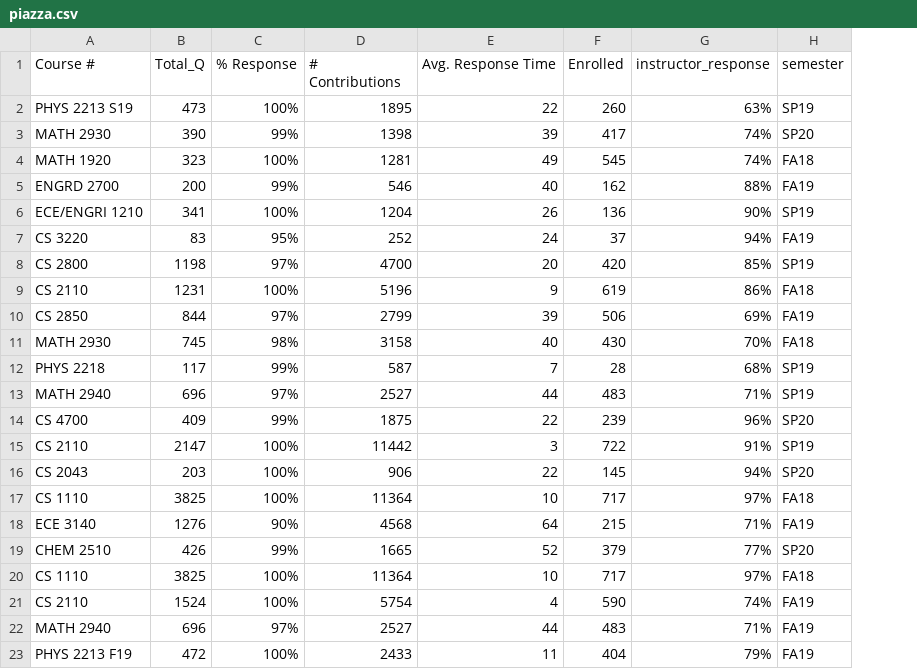
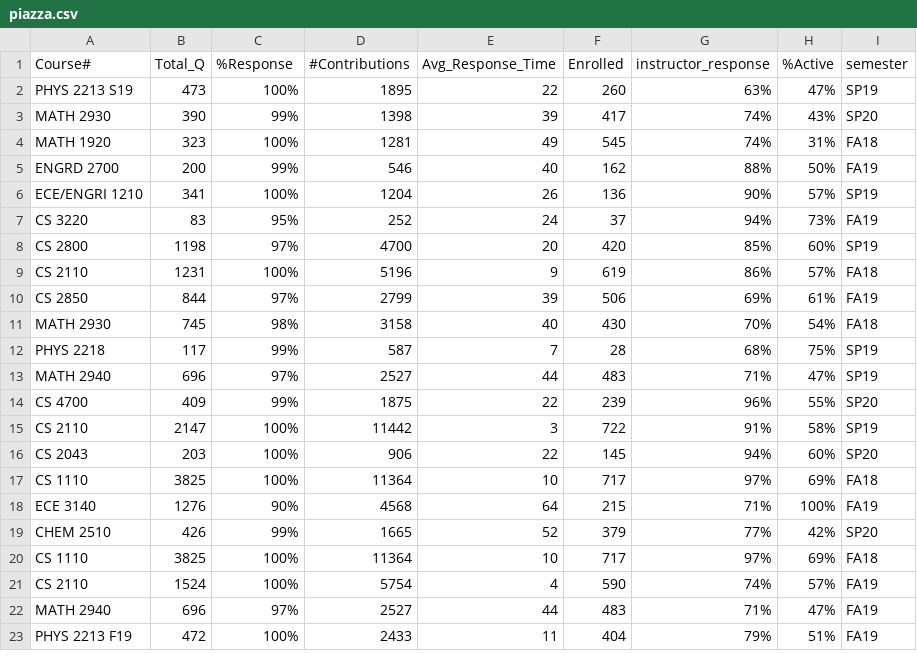
Before and after one commit to Amina-S/2950_project, a CSV file: piazza.csv, drawn as a sheet; the diff names each change by its address in the sheet, - before the commit and + after, or states it on an @@ line.

Commit message:
added percentage active column

```diff
--- a/piazza.csv
+++ b/piazza.csv
+column H (%Active), rows 2-23: 47% | 43% | 31% | 50% | 57% | 73% | 60% | 57% | 61% | 54% | 75% | 47% | 55% | 58% | 60% | 69% | 100% | 42% | 69% | 57% | 47% | 51%
-A1: Course #
+A1: Course#
-C1: % Response
+C1: %Response
-D1: # Contributions
+D1: #Contributions
-E1: Avg. Response Time
+E1: Avg_Response_Time
```
Also changed, not shown: 1 other file.
